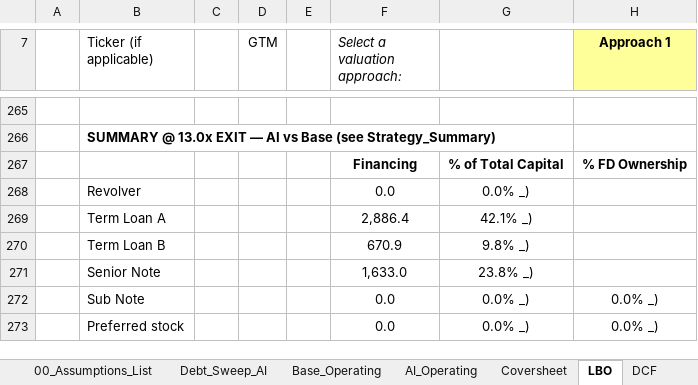
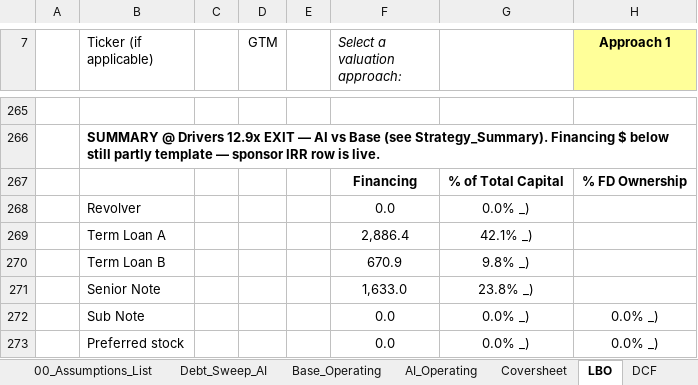
Before and after one commit to vengeanceaiUSC/Rainmaker, an Excel workbook: LBO/output/vengeanceaiUSC_LBOMODEL4.xlsx, sheet LBO, drawn as a sheet; only a part is shown, gaps mark what is left out; values as stored, in another font and other column widths than the file's, no borders; the diff covers the shown part only; the diff names each change by its address in the sheet, - before the commit and + after, or states it on an @@ line.

```diff
--- a/LBO/output/vengeanceaiUSC_LBOMODEL4.xlsx (sheet LBO)
+++ b/LBO/output/vengeanceaiUSC_LBOMODEL4.xlsx (sheet LBO)
-B266 (Ticker (if applicable)): SUMMARY @ 13.0x EXIT — AI vs Base (see Strategy_Summary)
+B266 (Ticker (if applicable)): SUMMARY @ Drivers 12.9x EXIT — AI vs Base (see Strategy_Summary). Financing $ below still partly template — sponsor IRR row is live.
```
Also changed, not shown: 21 added rows, 21 removed rows, 3 edited cells and cell formats elsewhere in this sheet, vengeanceaiUSC_LBOMODEL4.xlsx, vengeanceaiUSC_LBOMODEL4_OPEN_IN_EXCEL.xlsx.
